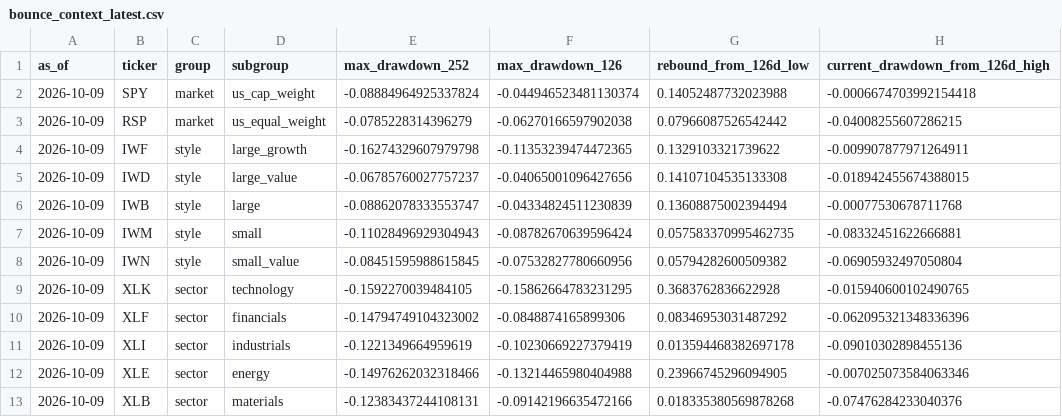
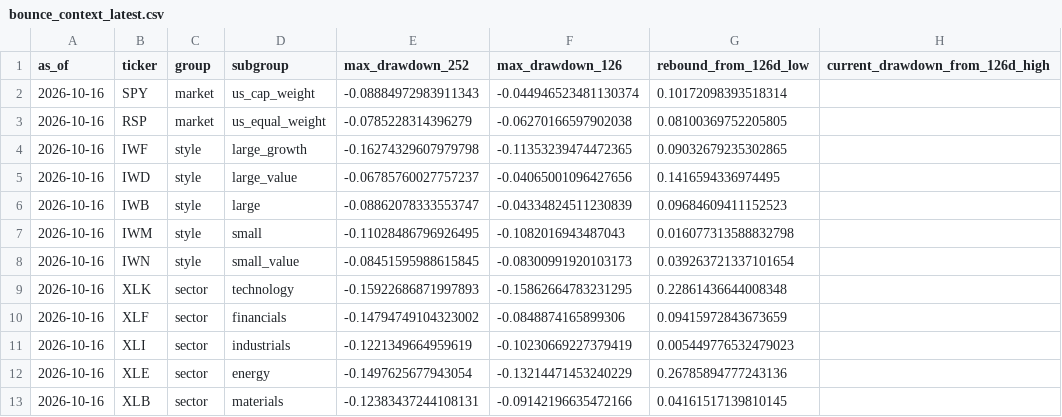
Before and after one commit to horea457/Market-leadership, a CSV file: data/processed/bounce_context_latest.csv, drawn as a sheet; only a part is shown; the diff covers the shown part only.

```diff
--- a/data/processed/bounce_context_latest.csv
+++ b/data/processed/bounce_context_latest.csv
@@ -1,13 +1,13 @@
 as_of,ticker,group,subgroup,max_drawdown_252,max_drawdown_126,rebound_from_126d_low,current_drawdown_from_126d_high
-2026-10-09,SPY,market,us_cap_weight,-0.08884964925337824,-0.044946523481130374,0.14052487732023988,-0.0006674703992154418
-2026-10-09,RSP,market,us_equal_weight,-0.0785228314396279,-0.06270166597902038,0.07966087526542442,-0.04008255607286215
-2026-10-09,IWF,style,large_growth,-0.16274329607979798,-0.11353239474472365,0.1329103321739622,-0.009907877971264911
-2026-10-09,IWD,style,large_value,-0.06785760027757237,-0.04065001096427656,0.14107104535133308,-0.018942455674388015
-2026-10-09,IWB,style,large,-0.08862078333553747,-0.04334824511230839,0.13608875002394494,-0.00077530678711768
-2026-10-09,IWM,style,small,-0.11028496929304943,-0.08782670639596424,0.057583370995462735,-0.08332451622666881
-2026-10-09,IWN,style,small_value,-0.08451595988615845,-0.07532827780660956,0.05794282600509382,-0.06905932497050804
-2026-10-09,XLK,sector,technology,-0.1592270039484105,-0.15862664783231295,0.3683762836622928,-0.015940600102490765
-2026-10-09,XLF,sector,financials,-0.14794749104323002,-0.0848874165899306,0.08346953031487292,-0.062095321348336396
-2026-10-09,XLI,sector,industrials,-0.1221349664959619,-0.10230669227379419,0.013594468382697178,-0.09010302898455136
-2026-10-09,XLE,sector,energy,-0.14976262032318466,-0.13214465980404988,0.23966745296094905,-0.007025073584063346
-2026-10-09,XLB,sector,materials,-0.12383437244108131,-0.09142196635472166,0.018335380569878268,-0.07476284233040376
+2026-10-16,SPY,market,us_cap_weight,-0.08884972983911343,-0.044946523481130374,0.10172098393518314,
+2026-10-16,RSP,market,us_equal_weight,-0.0785228314396279,-0.06270166597902038,0.08100369752205805,
+2026-10-16,IWF,style,large_growth,-0.16274329607979798,-0.11353239474472365,0.09032679235302865,
+2026-10-16,IWD,style,large_value,-0.06785760027757237,-0.04065001096427656,0.1416594336974495,
+2026-10-16,IWB,style,large,-0.08862078333553747,-0.04334824511230839,0.09684609411152523,
+2026-10-16,IWM,style,small,-0.11028486796926495,-0.1082016943487043,0.016077313588832798,
+2026-10-16,IWN,style,small_value,-0.08451595988615845,-0.08300991920103173,0.039263721337101654,
+2026-10-16,XLK,sector,technology,-0.15922686871997893,-0.15862664783231295,0.22861436644008348,
+2026-10-16,XLF,sector,financials,-0.14794749104323002,-0.0848874165899306,0.09415972843673659,
+2026-10-16,XLI,sector,industrials,-0.1221349664959619,-0.10230669227379419,0.005449776532479023,
+2026-10-16,XLE,sector,energy,-0.1497625677943054,-0.13214471453240229,0.26785894777243136,
+2026-10-16,XLB,sector,materials,-0.12383437244108131,-0.09142196635472166,0.04161517139810145,
```
Also changed, not shown: 48 edited cells elsewhere in this file, data/processed/breadth_history.csv, data/processed/global_sector_research_features_history.csv, 27 other files.
